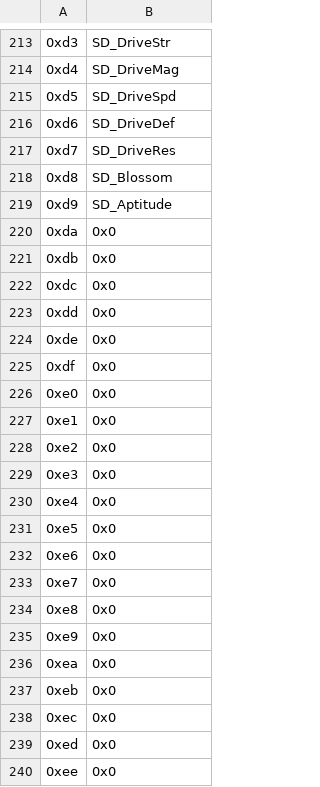
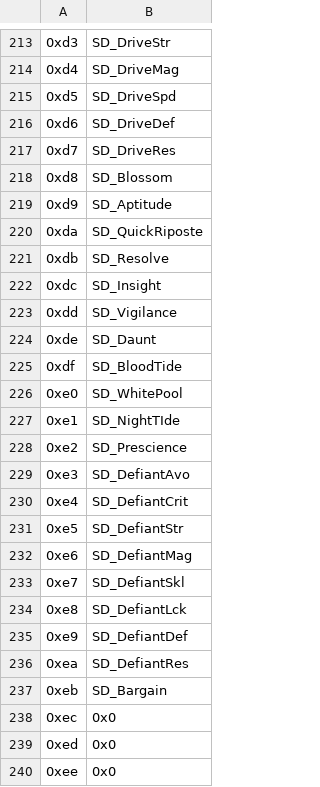
Before and after one commit to FireEmblemUniverse/SkillSystem_FE8, a CSV file: Tables/FE8 Nightmare modules/FE8 Skill Description Editor.csv, drawn as a sheet; only a part is shown, gaps mark what is left out; the diff names each change by its address in the sheet, - before the commit and + after, or states it on an @@ line.

Commit message:
18 skill definitions

```diff
--- a/Tables/FE8 Nightmare modules/FE8 Skill Description Editor.csv
+++ b/Tables/FE8 Nightmare modules/FE8 Skill Description Editor.csv
-B220: 0x0
+B220: SD_QuickRiposte
-B221: 0x0
+B221: SD_Resolve
-B222: 0x0
+B222: SD_Insight
-B223: 0x0
+B223: SD_Vigilance
-B224: 0x0
+B224: SD_Daunt
-B225: 0x0
+B225: SD_BloodTide
-B226: 0x0
+B226: SD_WhitePool
-B227: 0x0
+B227: SD_NightTIde
-B228: 0x0
+B228: SD_Prescience
-B229: 0x0
+B229: SD_DefiantAvo
-B230: 0x0
+B230: SD_DefiantCrit
-B231: 0x0
+B231: SD_DefiantStr
-B232: 0x0
+B232: SD_DefiantMag
-B233: 0x0
+B233: SD_DefiantSkl
-B234: 0x0
+B234: SD_DefiantLck
-B235: 0x0
+B235: SD_DefiantDef
-B236: 0x0
+B236: SD_DefiantRes
-B237: 0x0
+B237: SD_Bargain
```
Also changed, not shown: 4 other files.
